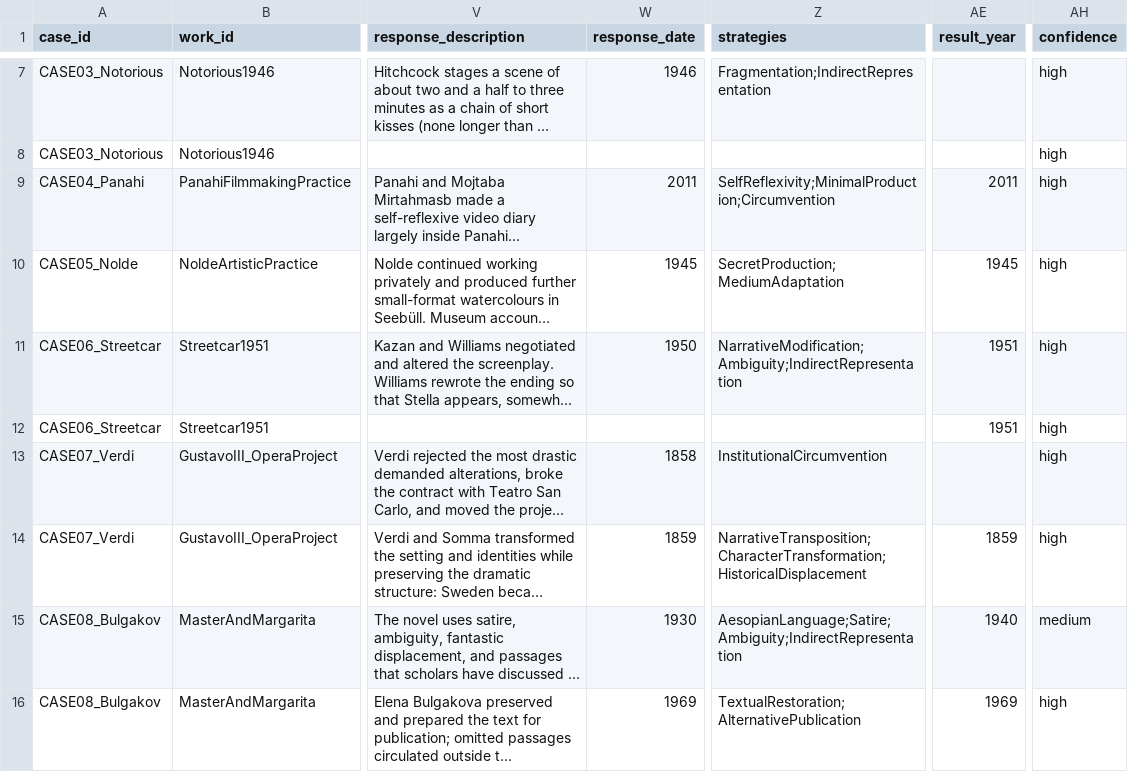
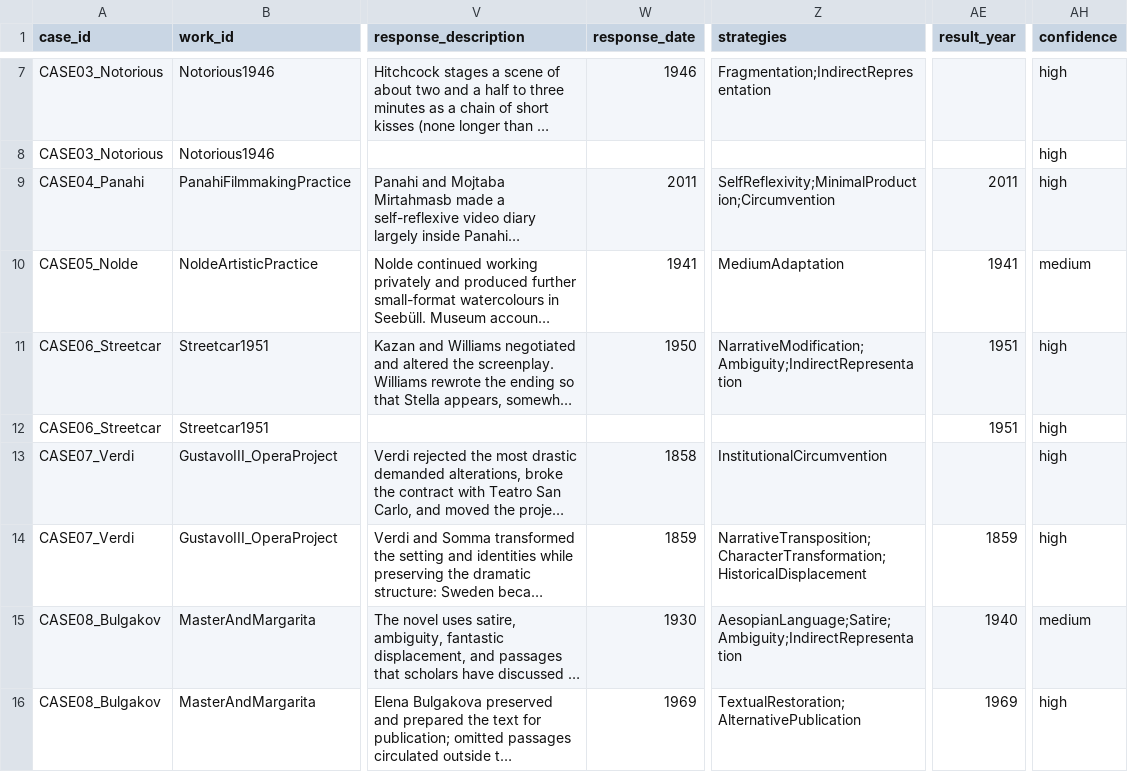
Before and after one commit to arinee01/KRKE, a CSV file: downloads/data/cases.csv, drawn as a sheet; only a part is shown, gaps mark what is left out; long unchanged cells end in …; the diff names each change by its address in the sheet, - before the commit and + after, or states it on an @@ line.

```diff
--- a/downloads/data/cases.csv
+++ b/downloads/data/cases.csv
-W10 (response_date): 1945
+W10 (response_date): 1941
-Z10 (strategies): SecretProduction;MediumAdaptation
+Z10 (strategies): MediumAdaptation
-AE10 (result_year): 1945
+AE10 (result_year): 1941
-AH10 (confidence): high
+AH10 (confidence): medium
```
Also changed, not shown: 1 other file.
